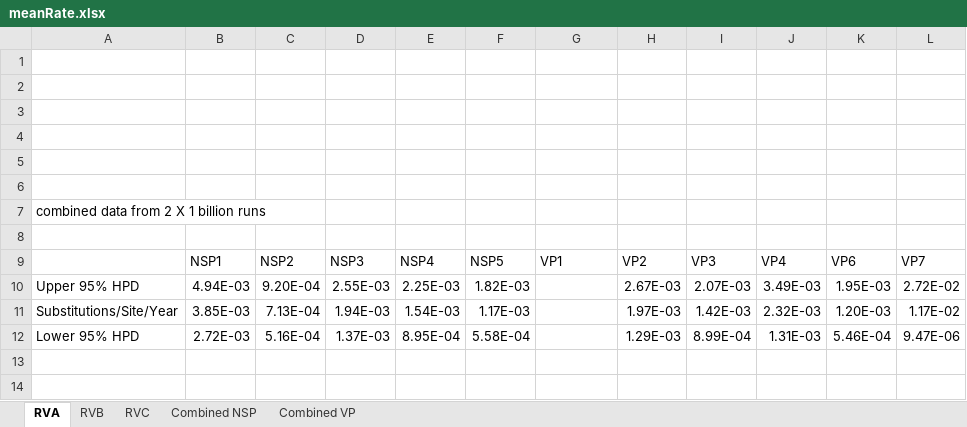
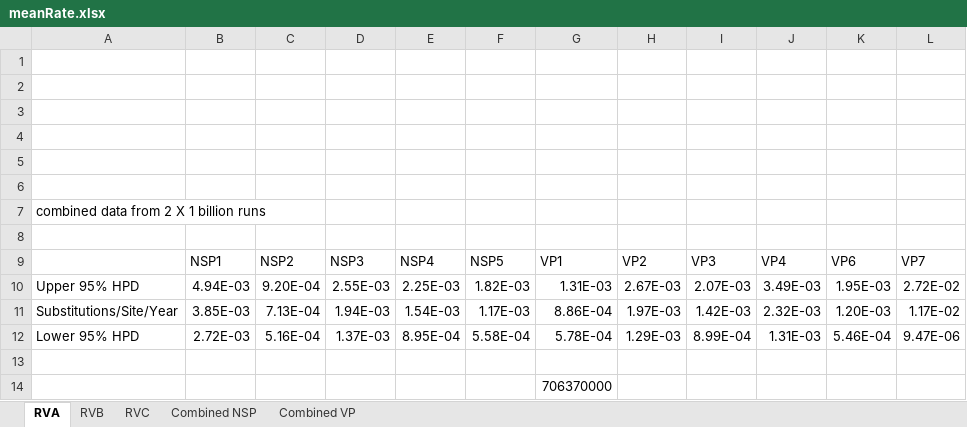
Before and after one commit to xiongqc/rotavirus, an Excel workbook: 20 Results/meanRate.xlsx, sheet RVA, drawn as a sheet; values as stored, in another font and other column widths than the file's, no borders; charts and pictures not drawn; the diff names each change by its address in the sheet, - before the commit and + after, or states it on an @@ line.

```diff
--- a/20 Results/meanRate.xlsx (sheet RVA)
+++ b/20 Results/meanRate.xlsx (sheet RVA)
-G10: (empty)
+G10: 1.31E-03
-G11: (empty)
+G11: 8.86E-04
-G12: (empty)
+G12: 5.78E-04
+row 13: (empty)
+row 14:  |  |  |  |  |  | 706370000
```
Also changed, not shown: sheet Combined VP, sheet RVC, charts or pictures.
